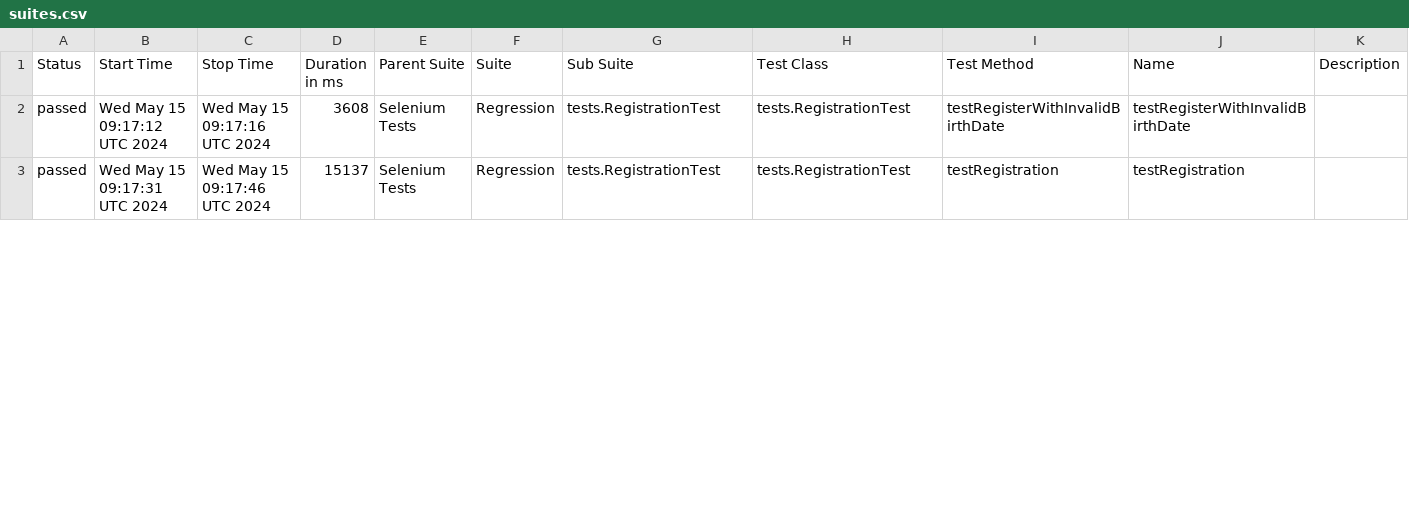
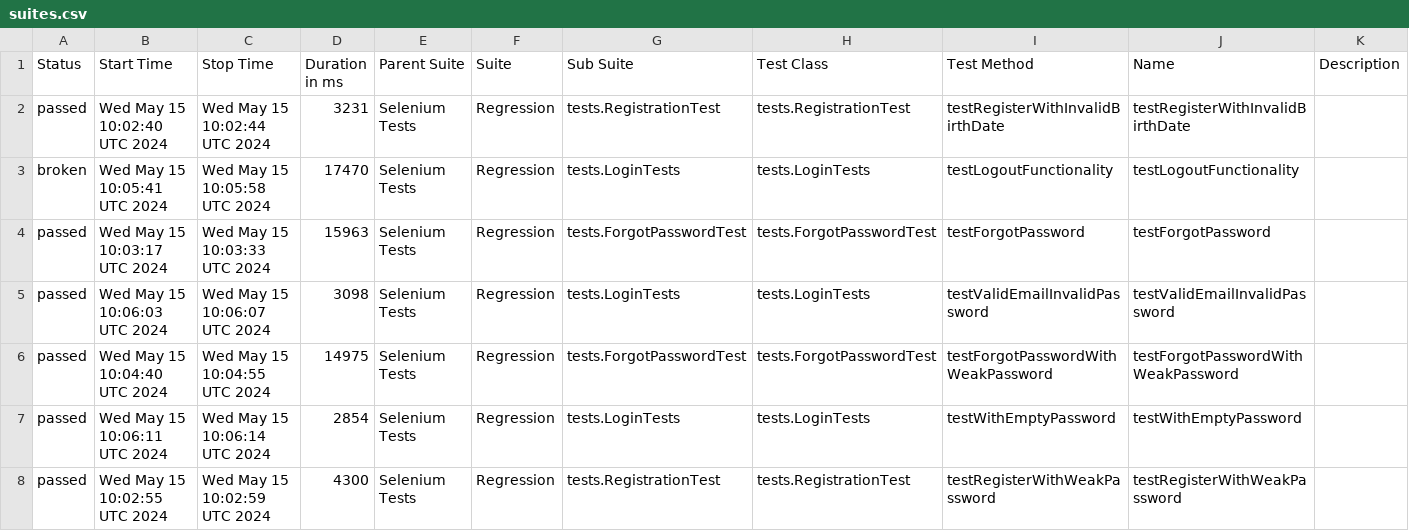
Before and after one commit to GevorgKhachatryann/Tesvan_Platform, a CSV file: data/suites.csv, drawn as a sheet; only a part is shown; the diff covers the shown part only.

```diff
--- a/data/suites.csv
+++ b/data/suites.csv
@@ -1,3 +1,8 @@
 "Status","Start Time","Stop Time","Duration in ms","Parent Suite","Suite","Sub Suite","Test Class","Test Method","Name","Description"
-"passed","Wed May 15 09:17:12 UTC 2024","Wed May 15 09:17:16 UTC 2024","3608","Selenium Tests","Regression","tests.RegistrationTest","tests.RegistrationTest","testRegisterWithInvalidBirthDate","testRegisterWithInvalidBirthDate",""
-"passed","Wed May 15 09:17:31 UTC 2024","Wed May 15 09:17:46 UTC 2024","15137","Selenium Tests","Regression","tests.RegistrationTest","tests.RegistrationTest","testRegistration","testRegistration",""
+"passed","Wed May 15 10:02:40 UTC 2024","Wed May 15 10:02:44 UTC 2024","3231","Selenium Tests","Regression","tests.RegistrationTest","tests.RegistrationTest","testRegisterWithInvalidBirthDate","testRegisterWithInvalidBirthDate",""
+"broken","Wed May 15 10:05:41 UTC 2024","Wed May 15 10:05:58 UTC 2024","17470","Selenium Tests","Regression","tests.LoginTests","tests.LoginTests","testLogoutFunctionality","testLogoutFunctionality",""
+"passed","Wed May 15 10:03:17 UTC 2024","Wed May 15 10:03:33 UTC 2024","15963","Selenium Tests","Regression","tests.ForgotPasswordTest","tests.ForgotPasswordTest","testForgotPassword","testForgotPassword",""
+"passed","Wed May 15 10:06:03 UTC 2024","Wed May 15 10:06:07 UTC 2024","3098","Selenium Tests","Regression","tests.LoginTests","tests.LoginTests","testValidEmailInvalidPassword","testValidEmailInvalidPassword",""
+"passed","Wed May 15 10:04:40 UTC 2024","Wed May 15 10:04:55 UTC 2024","14975","Selenium Tests","Regression","tests.ForgotPasswordTest","tests.ForgotPasswordTest","testForgotPasswordWithWeakPassword","testForgotPasswordWithWeakPassword",""
+"passed","Wed May 15 10:06:11 UTC 2024","Wed May 15 10:06:14 UTC 2024","2854","Selenium Tests","Regression","tests.LoginTests","tests.LoginTests","testWithEmptyPassword","testWithEmptyPassword",""
+"passed","Wed May 15 10:02:55 UTC 2024","Wed May 15 10:02:59 UTC 2024","4300","Selenium Tests","Regression","tests.RegistrationTest","tests.RegistrationTest","testRegisterWithWeakPassword","testRegisterWithWeakPassword",""
```
Also changed, not shown: 8 added rows and 23 edited cells elsewhere in this file, 53 other files.
